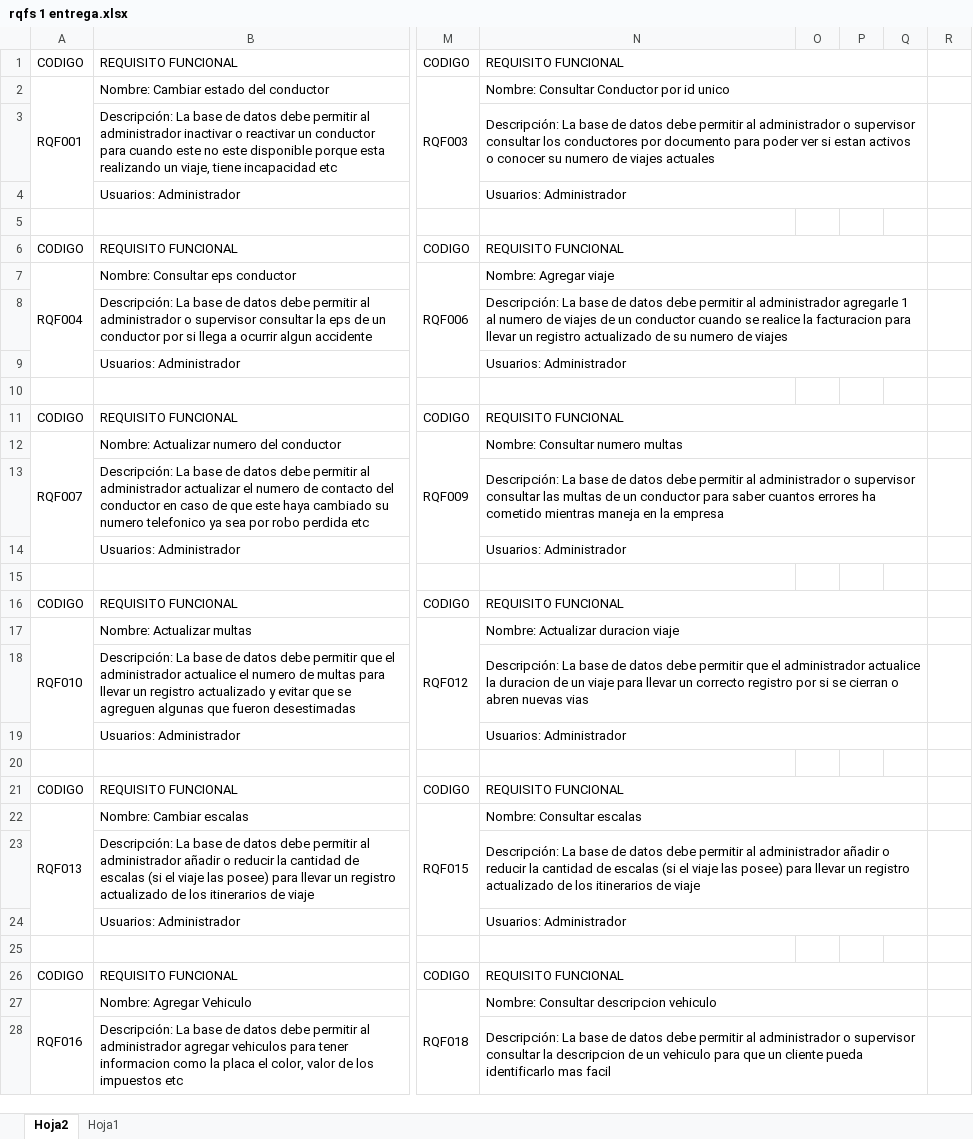
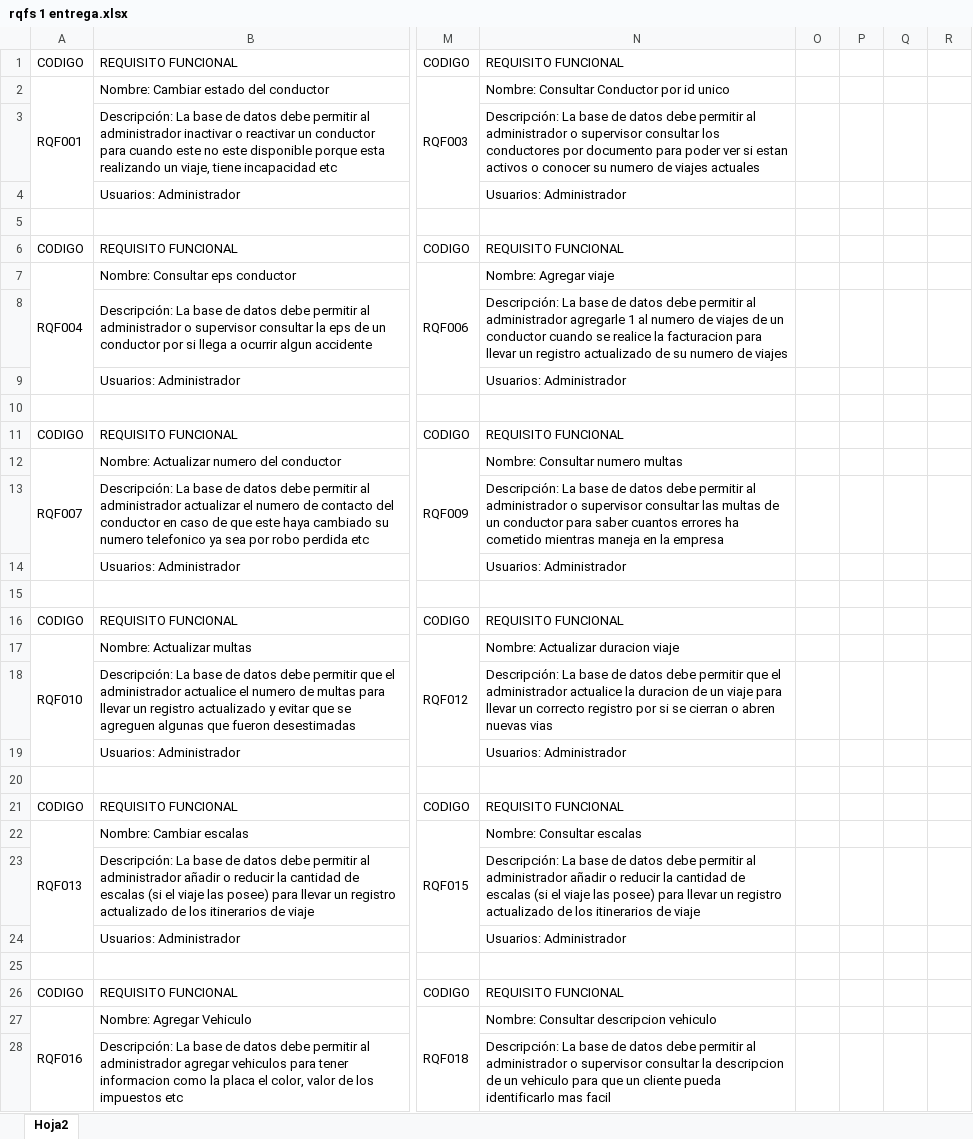
Before and after one commit to JuanArevalo7/proyectoIngDatos, an Excel workbook: rqfs 1 entrega.xlsx, sheet Hoja2, drawn as a sheet; only a part is shown, gaps mark what is left out; values as stored, in another font and other column widths than the file's, no cell formats; removed rows and columns are numbered as before the commit, all else as after; the diff covers the shown part only; the diff names each change by its address in the sheet, - before the commit and + after, or states it on an @@ line.

```diff
--- a/rqfs 1 entrega.xlsx (sheet Hoja2)
+++ b/rqfs 1 entrega.xlsx (sheet Hoja2)
-sheet tab: Hoja1
-N1:Q1 merged
-N2:Q2 merged
-N3:Q3 merged
-N4:Q4 merged
-N6:Q6 merged
-N7:Q7 merged
-N8:Q8 merged
-N9:Q9 merged
-N11:Q11 merged
-N12:Q12 merged
-N13:Q13 merged
-N14:Q14 merged
-N16:Q16 merged
-N17:Q17 merged
-N18:Q18 merged
-N19:Q19 merged
-N21:Q21 merged
-N22:Q22 merged
-N23:Q23 merged
-N24:Q24 merged
-N26:Q26 merged
-N27:Q27 merged
-N28:Q28 merged
```
Also changed, not shown: 2 added rows, 13 removed rows, 2 moved rows, 36 edited cells and merged cells elsewhere in this sheet, cell formats.
